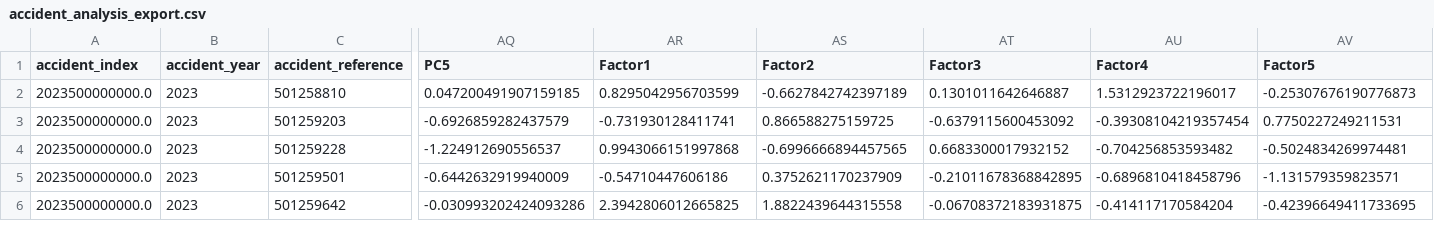
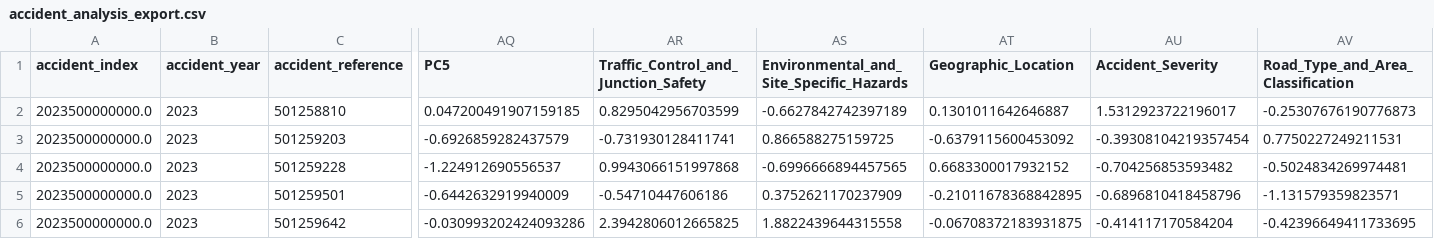
Before and after one commit to Corndel/DT503-Using-and-Presenting-Business-Intelligence, a CSV file: Week 3/accident_analysis_export.csv, drawn as a sheet; only a part is shown, gaps mark what is left out; the diff names each change by its address in the sheet, - before the commit and + after, or states it on an @@ line.

Commit message:
Update Traffic Accident Data Analysis notebook and export CSV with enhanced factor descriptions and execution count adjustments

```diff
--- a/Week 3/accident_analysis_export.csv
+++ b/Week 3/accident_analysis_export.csv
-AR1: Factor1
+AR1: Traffic_Control_and_Junction_Safety
-AS1: Factor2
+AS1: Environmental_and_Site_Specific_Hazards
-AT1: Factor3
+AT1: Geographic_Location
-AU1: Factor4
+AU1: Accident_Severity
-AV1: Factor5
+AV1: Road_Type_and_Area_Classification
```
Also changed, not shown: 5 other files.
